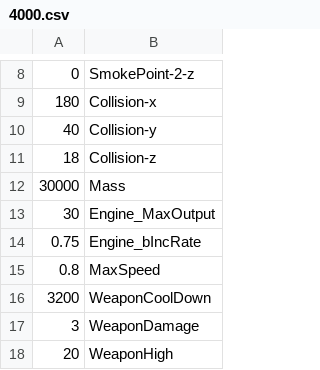
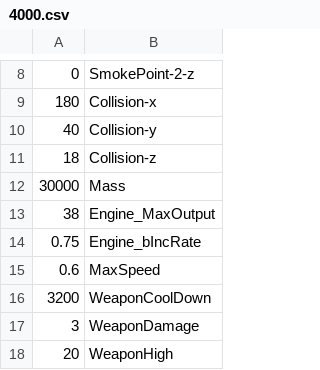
Before and after one commit to DingJunyu/WarshipBattleRe, a CSV file: ProjectWarshipbattle/Data/ShipNumList/4000.csv, drawn as a sheet; only a part is shown, gaps mark what is left out.

```diff
--- a/ProjectWarshipbattle/Data/ShipNumList/4000.csv
+++ b/ProjectWarshipbattle/Data/ShipNumList/4000.csv
@@ -12,5 +12,5 @@
 30000,Mass
-30,Engine_MaxOutput
+38,Engine_MaxOutput
 0.75,Engine_bIncRate
-0.8,MaxSpeed
+0.6,MaxSpeed
 3200,WeaponCoolDown
```
Also changed, not shown: ProjectWarshipbattle/Data/ShipNumList/4001.csv, ProjectWarshipbattle/Data/ShipNumList/5000.csv, 25 other files.
